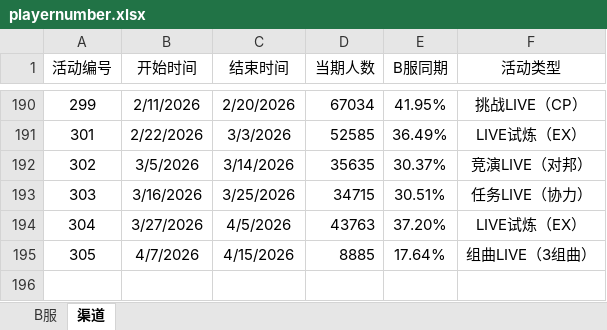
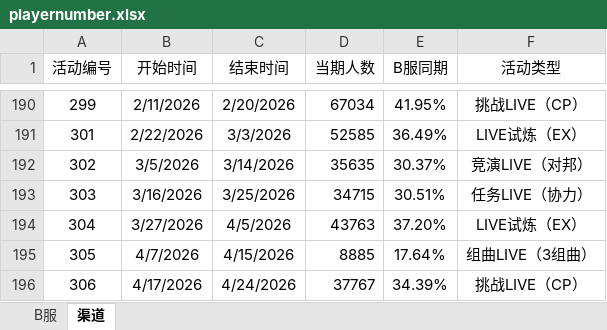
Before and after one commit to Yamamoto-2/tsugu-bangdream-bot, an Excel workbook: backend/config/playernumber.xlsx, sheet 渠道, drawn as a sheet; only a part is shown, gaps mark what is left out; values as stored, in another font and other column widths than the file's, no borders; the diff names each change by its address in the sheet, - before the commit and + after, or states it on an @@ line.

```diff
--- a/backend/config/playernumber.xlsx (sheet 渠道)
+++ b/backend/config/playernumber.xlsx (sheet 渠道)
+row 196: 306 | 4/17/2026 | 4/24/2026 | 37767 | 34.39% | 挑战LIVE（CP）
```
Also changed, not shown: sheet B服.
